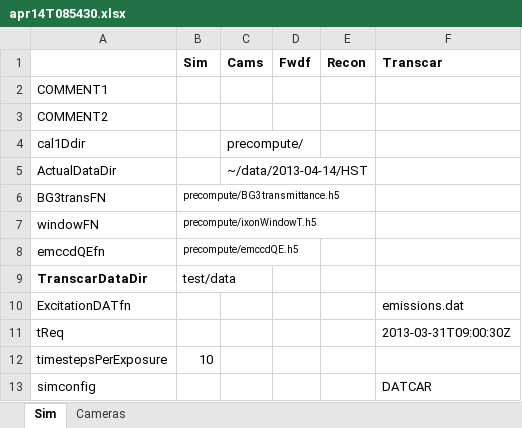
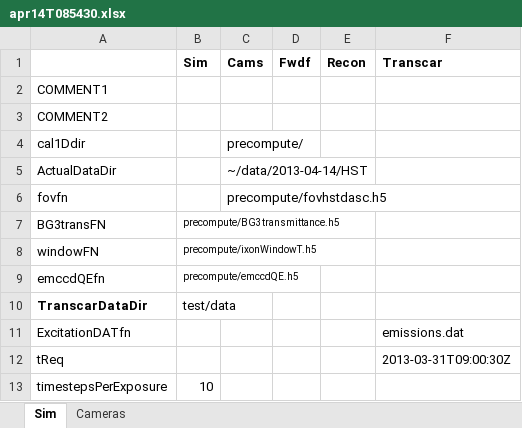
Before and after one commit to space-physics/histfeas, an Excel workbook: in/apr14T085430.xlsx, sheet Sim, drawn as a sheet; only a part is shown; the shorter side is filled out with more unchanged rows; values as stored, in another font and other column widths than the file's, no borders; the diff names each change by its address in the sheet, - before the commit and + after, or states it on an @@ line.

```diff
--- a/in/apr14T085430.xlsx (sheet Sim)
+++ b/in/apr14T085430.xlsx (sheet Sim)
+row 6: fovfn |  | precompute/fovhstdasc.h5
```
Also changed, not shown: 2 other files.
